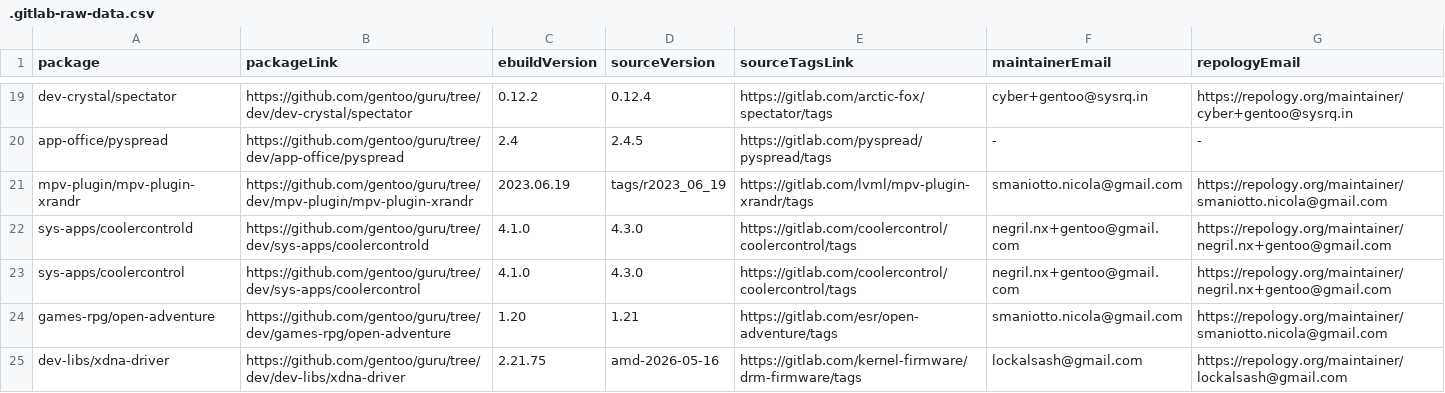
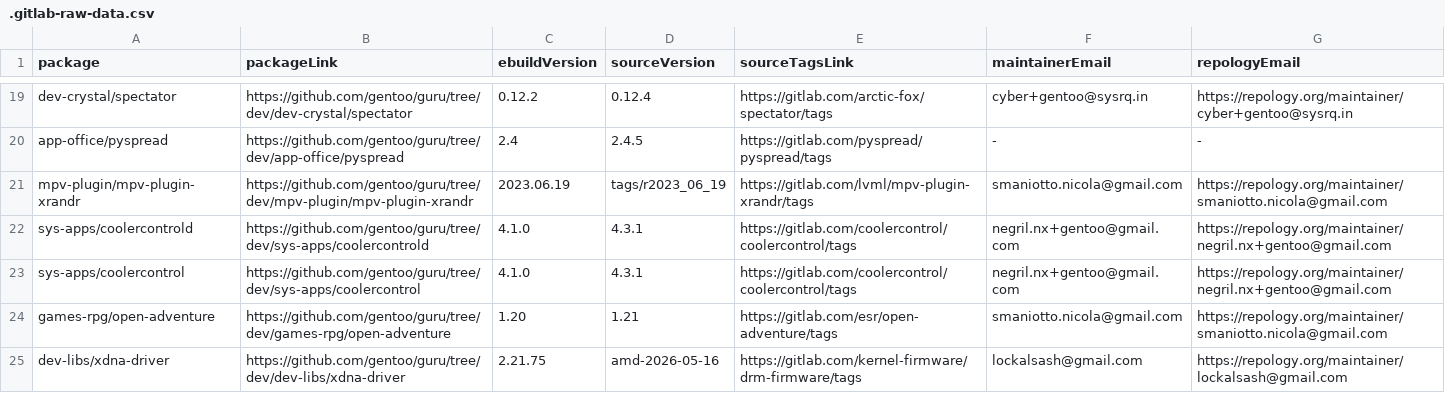
Before and after one commit to ingenarel/gentoo-hit-list, a CSV file: .gitlab-raw-data.csv, drawn as a sheet; only a part is shown, gaps mark what is left out.

```diff
--- a/.gitlab-raw-data.csv
+++ b/.gitlab-raw-data.csv
@@ -21,4 +21,4 @@ app-office/pyspread,https://github.com/gentoo/guru/tree/dev/app-office/pyspread,
 mpv-plugin/mpv-plugin-xrandr,https://github.com/gentoo/guru/tree/dev/mpv-plugin/mpv-plugin-xrandr,2023.06.19,tags/r2023_06_19,https://gitlab.com/lvml/mpv-plugin-xrandr/tags,smaniotto.nicola@gmail.com,https://repology.org/maintainer/smaniotto.nicola@gmail.com
-sys-apps/coolercontrold,https://github.com/gentoo/guru/tree/dev/sys-apps/coolercontrold,4.1.0,4.3.0,https://gitlab.com/coolercontrol/coolercontrol/tags,negril.nx+gentoo@gmail.com,https://repology.org/maintainer/negril.nx+gentoo@gmail.com
-sys-apps/coolercontrol,https://github.com/gentoo/guru/tree/dev/sys-apps/coolercontrol,4.1.0,4.3.0,https://gitlab.com/coolercontrol/coolercontrol/tags,negril.nx+gentoo@gmail.com,https://repology.org/maintainer/negril.nx+gentoo@gmail.com
+sys-apps/coolercontrold,https://github.com/gentoo/guru/tree/dev/sys-apps/coolercontrold,4.1.0,4.3.1,https://gitlab.com/coolercontrol/coolercontrol/tags,negril.nx+gentoo@gmail.com,https://repology.org/maintainer/negril.nx+gentoo@gmail.com
+sys-apps/coolercontrol,https://github.com/gentoo/guru/tree/dev/sys-apps/coolercontrol,4.1.0,4.3.1,https://gitlab.com/coolercontrol/coolercontrol/tags,negril.nx+gentoo@gmail.com,https://repology.org/maintainer/negril.nx+gentoo@gmail.com
 games-rpg/open-adventure,https://github.com/gentoo/guru/tree/dev/games-rpg/open-adventure,1.20,1.21,https://gitlab.com/esr/open-adventure/tags,smaniotto.nicola@gmail.com,https://repology.org/maintainer/smaniotto.nicola@gmail.com
```
Also changed, not shown: .codeberg-raw-data.csv, .github-raw-data.csv, 1 other file.
